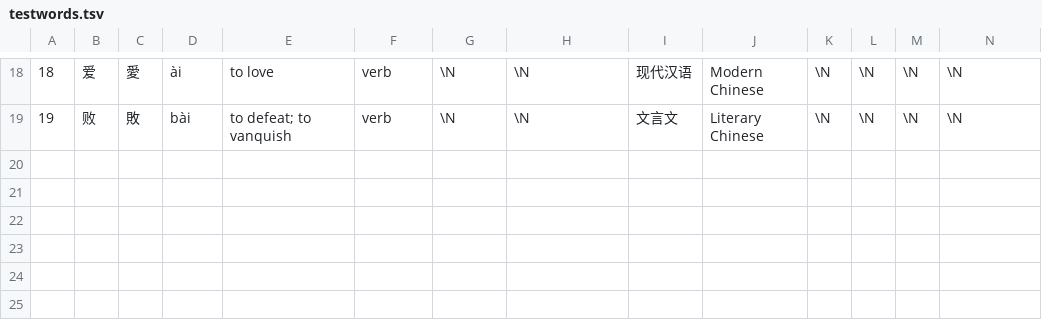
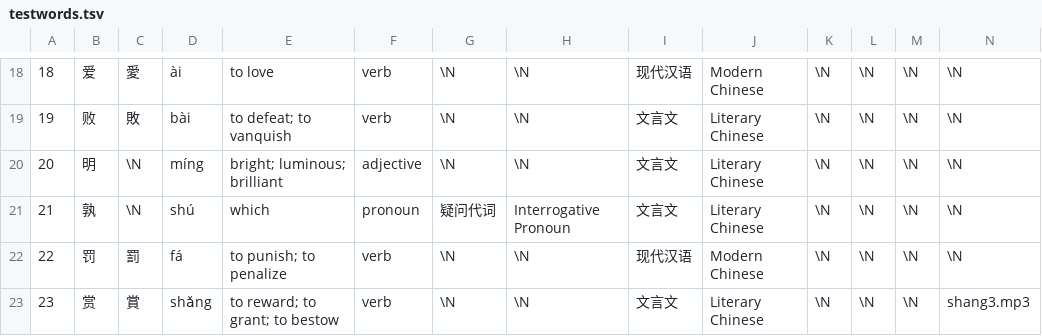
Before and after one commit to alexamies/cnreader, a TSV file: data/testwords.tsv, drawn as a sheet; only a part is shown, gaps mark what is left out; rows hold the shown columns only; the diff names each change by its address in the sheet, - before the commit and + after, or states it on an @@ line.

Commit message:
More test data

```diff
--- a/data/testwords.tsv
+++ b/data/testwords.tsv
+row 20: 20 | 明 | \N | míng | bright; luminous; brilliant | adjective | \N | \N | 文言文 | Literary Chinese | \N | \N | \N | \N
+row 21: 21 | 孰 | \N | shú | which | pronoun | 疑问代词 | Interrogative Pronoun | 文言文 | Literary Chinese | \N | \N | \N | \N
+row 22: 22 | 罚 | 罰 | fá | to punish; to penalize | verb | \N | \N | 现代汉语 | Modern Chinese | \N | \N | \N | \N
+row 23: 23 | 赏 | 賞 | shǎng | to reward; to grant; to bestow | verb | \N | \N | 文言文 | Literary Chinese | \N | \N | \N | shang3.mp3
```
Also changed, not shown: 4 other files.
